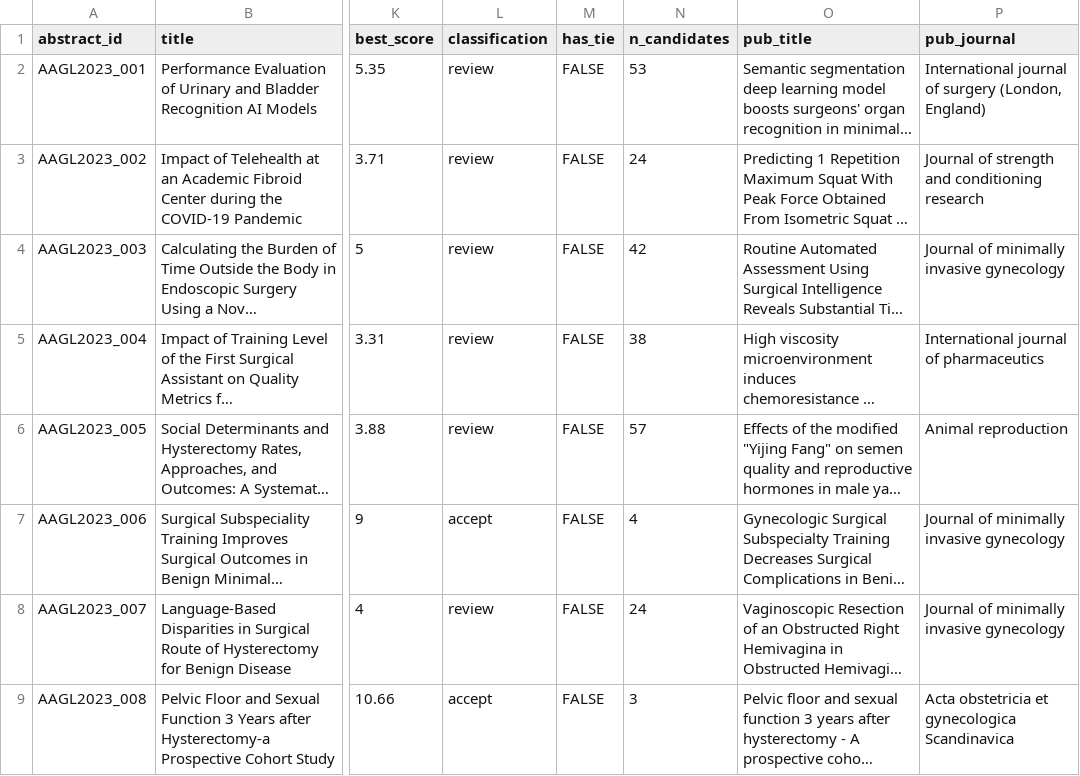
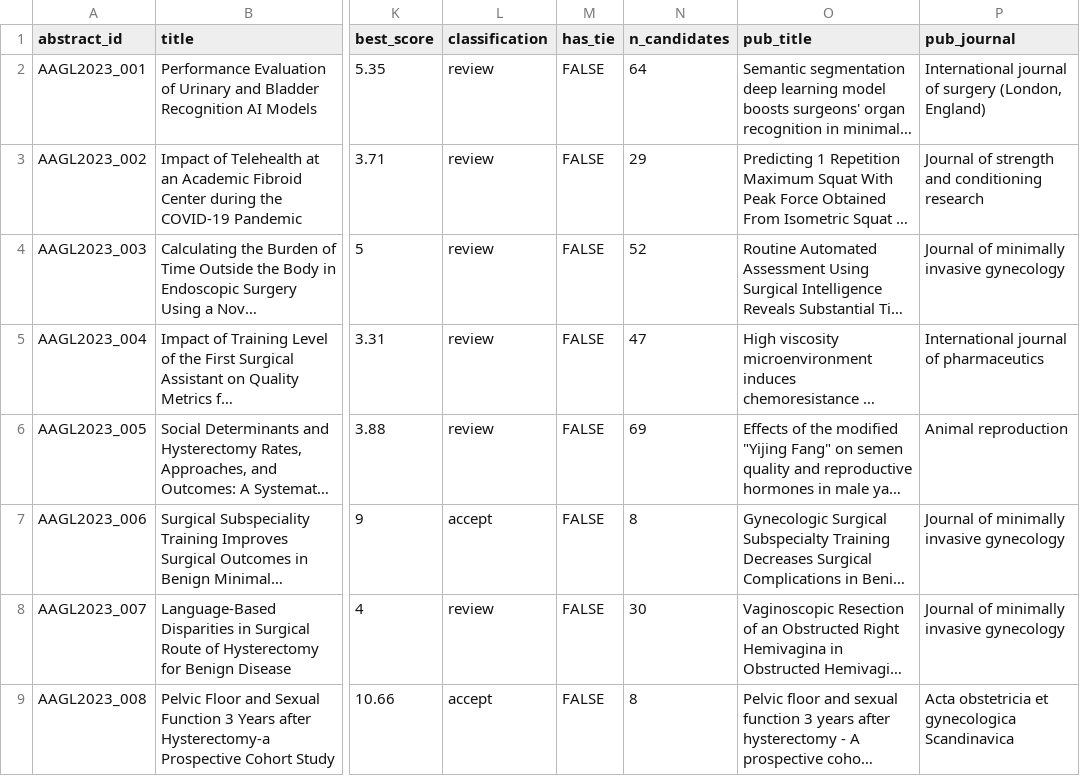
Before and after one commit to mufflyt/abstract_lifetime, a CSV file: output/abstracts_with_matches.csv, drawn as a sheet; only a part is shown, gaps mark what is left out; long unchanged cells end in …; the diff covers the shown part only; the diff names each change by its address in the sheet, - before the commit and + after, or states it on an @@ line.

```diff
--- a/output/abstracts_with_matches.csv
+++ b/output/abstracts_with_matches.csv
-N2 (n_candidates): 53
+N2 (n_candidates): 64
-N3 (n_candidates): 24
+N3 (n_candidates): 29
-N4 (n_candidates): 42
+N4 (n_candidates): 52
-N5 (n_candidates): 38
+N5 (n_candidates): 47
-N6 (n_candidates): 57
+N6 (n_candidates): 69
-N7 (n_candidates): 4
+N7 (n_candidates): 8
-N8 (n_candidates): 24
+N8 (n_candidates): 30
-N9 (n_candidates): 3
+N9 (n_candidates): 8
```
Also changed, not shown: 188 edited cells elsewhere in this file, data/processed/match_scores.csv, output/manual_review_queue.csv, 15 other files.
